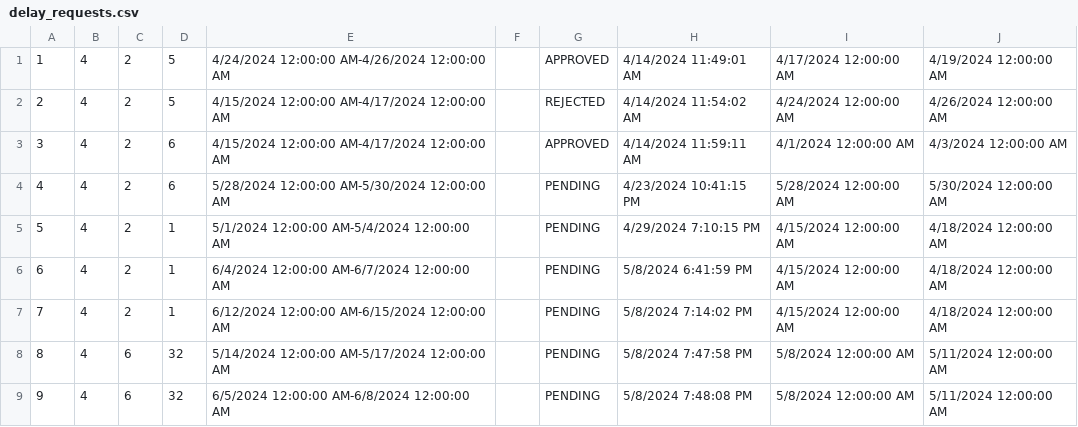
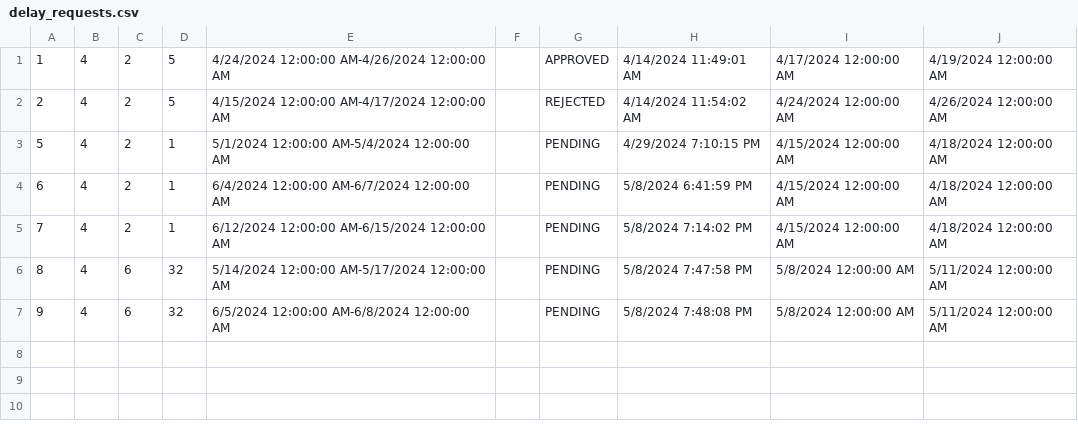
Before and after one commit to katarinap02/booking-application, a CSV file: Resources/Data/delay_requests.csv, drawn as a sheet.

```diff
--- a/Resources/Data/delay_requests.csv
+++ b/Resources/Data/delay_requests.csv
@@ -2,4 +2,2 @@
 2|4|2|5|4/15/2024 12:00:00 AM-4/17/2024 12:00:00 AM||REJECTED|4/14/2024 11:54:02 AM|4/24/2024 12:00:00 AM|4/26/2024 12:00:00 AM
-3|4|2|6|4/15/2024 12:00:00 AM-4/17/2024 12:00:00 AM||APPROVED|4/14/2024 11:59:11 AM|4/1/2024 12:00:00 AM|4/3/2024 12:00:00 AM
-4|4|2|6|5/28/2024 12:00:00 AM-5/30/2024 12:00:00 AM||PENDING|4/23/2024 10:41:15 PM|5/28/2024 12:00:00 AM|5/30/2024 12:00:00 AM
 5|4|2|1|5/1/2024 12:00:00 AM-5/4/2024 12:00:00 AM||PENDING|4/29/2024 7:10:15 PM|4/15/2024 12:00:00 AM|4/18/2024 12:00:00 AM
```
Also changed, not shown: Resources/Data/accommodation_reservations.csv, Resources/Data/accommodations.csv, 3 other files.
